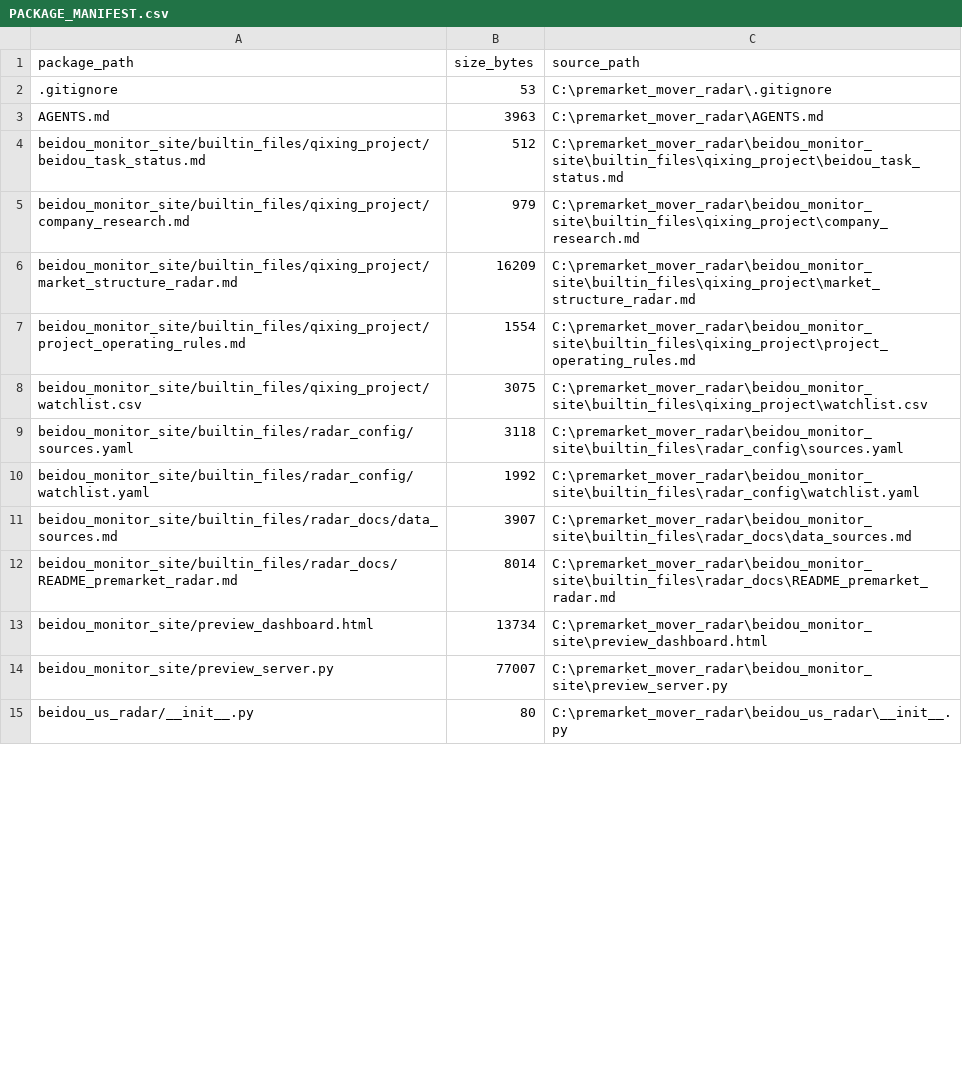
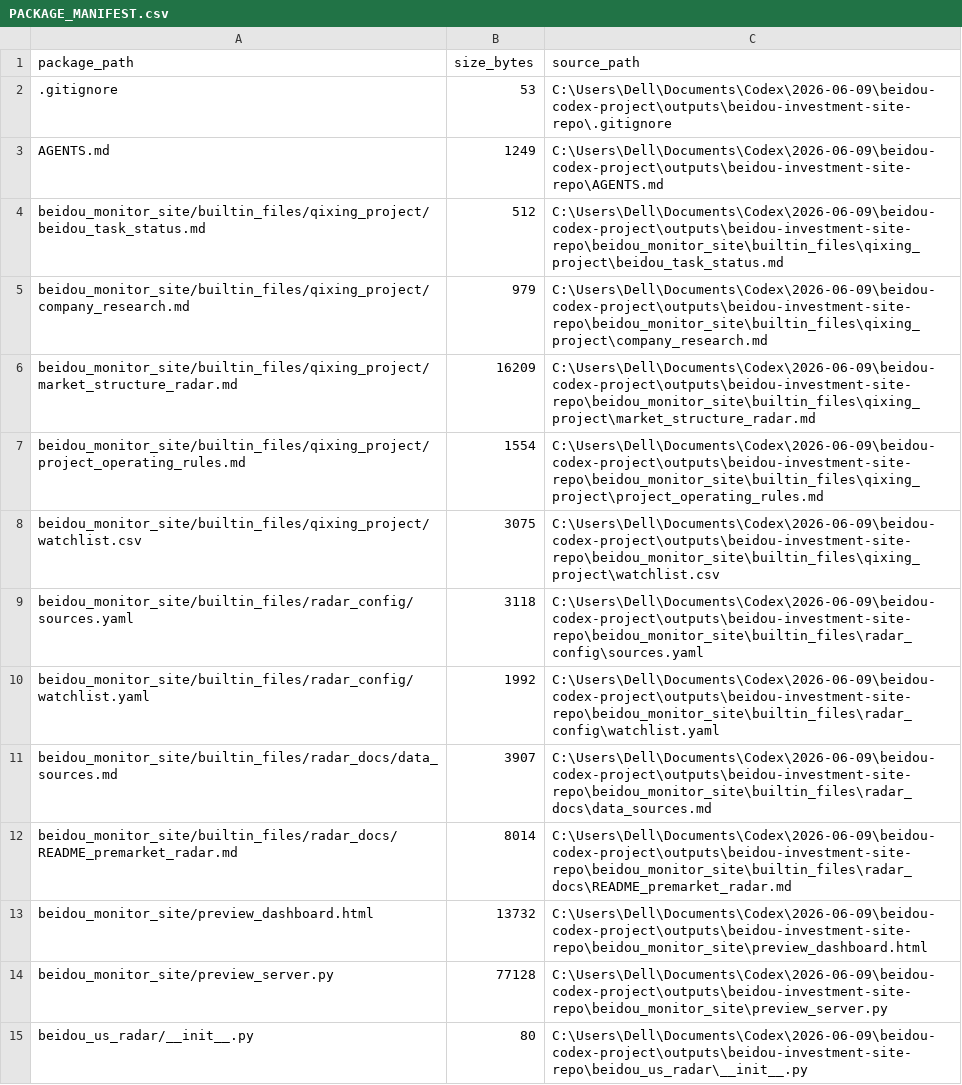
Before and after one commit to jordanwilliams5674-sys/-1, a CSV file: PACKAGE_MANIFEST.csv, drawn as a sheet; only a part is shown; the diff covers the shown part only.

```diff
--- a/PACKAGE_MANIFEST.csv
+++ b/PACKAGE_MANIFEST.csv
@@ -2,14 +2,14 @@
-".gitignore","53","C:\premarket_mover_radar\.gitignore"
-"AGENTS.md","3963","C:\premarket_mover_radar\AGENTS.md"
-"beidou_monitor_site/builtin_files/qixing_project/beidou_task_status.md","512","C:\premarket_mover_radar\beidou_monitor_site\builtin_files\qixing_project\beidou_task_status.md"
-"beidou_monitor_site/builtin_files/qixing_project/company_research.md","979","C:\premarket_mover_radar\beidou_monitor_site\builtin_files\qixing_project\company_research.md"
-"beidou_monitor_site/builtin_files/qixing_project/market_structure_radar.md","16209","C:\premarket_mover_radar\beidou_monitor_site\builtin_files\qixing_project\market_structure_radar.md"
-"beidou_monitor_site/builtin_files/qixing_project/project_operating_rules.md","1554","C:\premarket_mover_radar\beidou_monitor_site\builtin_files\qixing_project\project_operating_rules.md"
-"beidou_monitor_site/builtin_files/qixing_project/watchlist.csv","3075","C:\premarket_mover_radar\beidou_monitor_site\builtin_files\qixing_project\watchlist.csv"
-"beidou_monitor_site/builtin_files/radar_config/sources.yaml","3118","C:\premarket_mover_radar\beidou_monitor_site\builtin_files\radar_config\sources.yaml"
-"beidou_monitor_site/builtin_files/radar_config/watchlist.yaml","1992","C:\premarket_mover_radar\beidou_monitor_site\builtin_files\radar_config\watchlist.yaml"
-"beidou_monitor_site/builtin_files/radar_docs/data_sources.md","3907","C:\premarket_mover_radar\beidou_monitor_site\builtin_files\radar_docs\data_sources.md"
-"beidou_monitor_site/builtin_files/radar_docs/README_premarket_radar.md","8014","C:\premarket_mover_radar\beidou_monitor_site\builtin_files\radar_docs\README_premarket_radar.md"
-"beidou_monitor_site/preview_dashboard.html","13734","C:\premarket_mover_radar\beidou_monitor_site\preview_dashboard.html"
-"beidou_monitor_site/preview_server.py","77007","C:\premarket_mover_radar\beidou_monitor_site\preview_server.py"
-"beidou_us_radar/__init__.py","80","C:\premarket_mover_radar\beidou_us_radar\__init__.py"
+.gitignore,53,C:\Users\Dell\Documents\Codex\2026-06-09\beidou-codex-project\outputs\beidou-investment-site-repo\.gitignore
+AGENTS.md,1249,C:\Users\Dell\Documents\Codex\2026-06-09\beidou-codex-project\outputs\beidou-investment-site-repo\AGENTS.md
+beidou_monitor_site/builtin_files/qixing_project/beidou_task_status.md,512,C:\Users\Dell\Documents\Codex\2026-06-09\beidou-codex-project\outputs\beidou-investment-site-repo\beidou_monitor_site\builtin_files\qixing_project\beidou_task_status.md
+beidou_monitor_site/builtin_files/qixing_project/company_research.md,979,C:\Users\Dell\Documents\Codex\2026-06-09\beidou-codex-project\outputs\beidou-investment-site-repo\beidou_monitor_site\builtin_files\qixing_project\company_research.md
+beidou_monitor_site/builtin_files/qixing_project/market_structure_radar.md,16209,C:\Users\Dell\Documents\Codex\2026-06-09\beidou-codex-project\outputs\beidou-investment-site-repo\beidou_monitor_site\builtin_files\qixing_project\market_structure_radar.md
+beidou_monitor_site/builtin_files/qixing_project/project_operating_rules.md,1554,C:\Users\Dell\Documents\Codex\2026-06-09\beidou-codex-project\outputs\beidou-investment-site-repo\beidou_monitor_site\builtin_files\qixing_project\project_operating_rules.md
+beidou_monitor_site/builtin_files/qixing_project/watchlist.csv,3075,C:\Users\Dell\Documents\Codex\2026-06-09\beidou-codex-project\outputs\beidou-investment-site-repo\beidou_monitor_site\builtin_files\qixing_project\watchlist.csv
+beidou_monitor_site/builtin_files/radar_config/sources.yaml,3118,C:\Users\Dell\Documents\Codex\2026-06-09\beidou-codex-project\outputs\beidou-investment-site-repo\beidou_monitor_site\builtin_files\radar_config\sources.yaml
+beidou_monitor_site/builtin_files/radar_config/watchlist.yaml,1992,C:\Users\Dell\Documents\Codex\2026-06-09\beidou-codex-project\outputs\beidou-investment-site-repo\beidou_monitor_site\builtin_files\radar_config\watchlist.yaml
+beidou_monitor_site/builtin_files/radar_docs/data_sources.md,3907,C:\Users\Dell\Documents\Codex\2026-06-09\beidou-codex-project\outputs\beidou-investment-site-repo\beidou_monitor_site\builtin_files\radar_docs\data_sources.md
+beidou_monitor_site/builtin_files/radar_docs/README_premarket_radar.md,8014,C:\Users\Dell\Documents\Codex\2026-06-09\beidou-codex-project\outputs\beidou-investment-site-repo\beidou_monitor_site\builtin_files\radar_docs\README_premarket_radar.md
+beidou_monitor_site/preview_dashboard.html,13732,C:\Users\Dell\Documents\Codex\2026-06-09\beidou-codex-project\outputs\beidou-investment-site-repo\beidou_monitor_site\preview_dashboard.html
+beidou_monitor_site/preview_server.py,77128,C:\Users\Dell\Documents\Codex\2026-06-09\beidou-codex-project\outputs\beidou-investment-site-repo\beidou_monitor_site\preview_server.py
+beidou_us_radar/__init__.py,80,C:\Users\Dell\Documents\Codex\2026-06-09\beidou-codex-project\outputs\beidou-investment-site-repo\beidou_us_radar\__init__.py
```
Also changed, not shown: 11 added rows, 13 removed rows and 51 edited cells elsewhere in this file, 15 other files.
